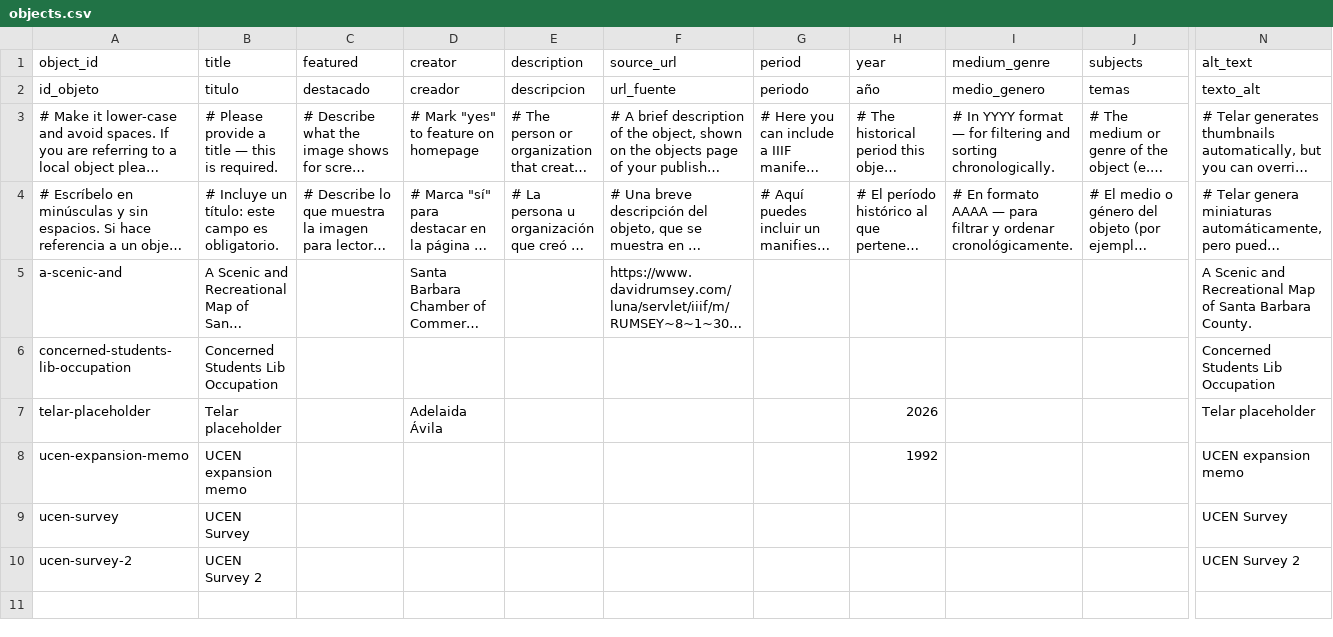
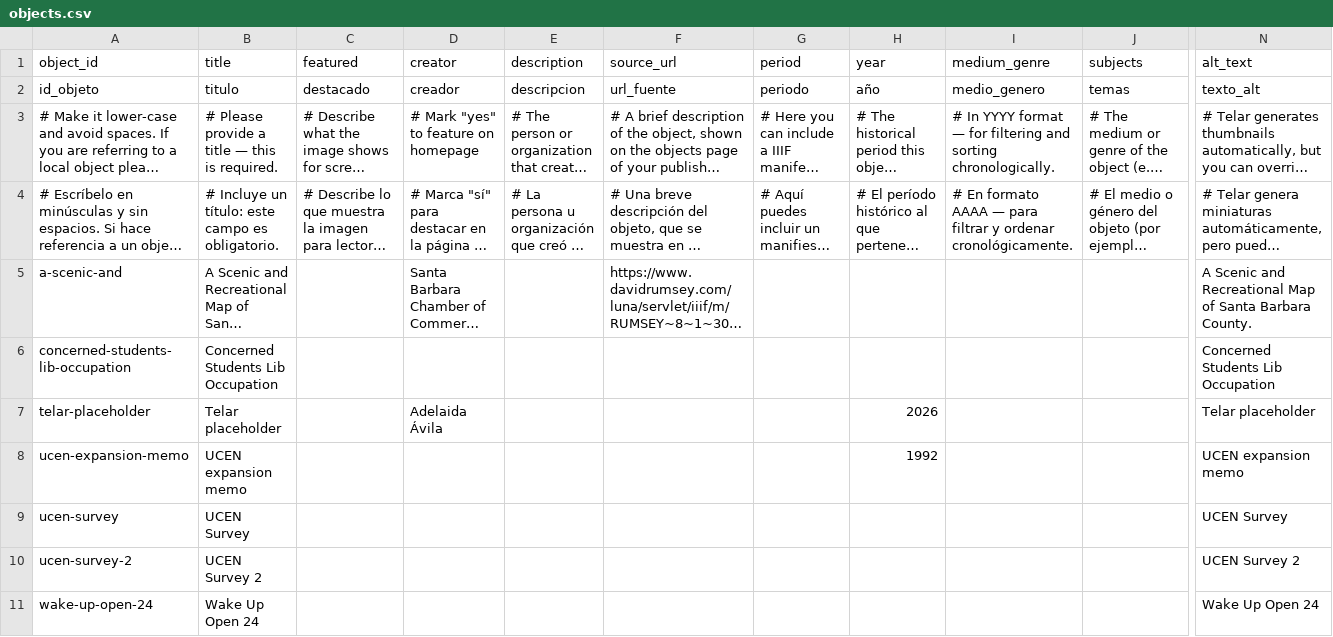
Before and after one commit to julianaezzat/telar-firstexample, a CSV file: telar-content/spreadsheets/objects.csv, drawn as a sheet; only a part is shown, gaps mark what is left out; long unchanged cells end in …; rows hold the shown columns only; the diff names each change by its address in the sheet, - before the commit and + after, or states it on an @@ line.

Commit message:
Add wake-up-open-24 via Telar Compositor [skip ci]

```diff
--- a/telar-content/spreadsheets/objects.csv
+++ b/telar-content/spreadsheets/objects.csv
+row 11: wake-up-open-24 | Wake Up Open 24 |  |  |  |  |  |  |  |  | Wake Up Open 24
```
Also changed, not shown: 1 other file.
